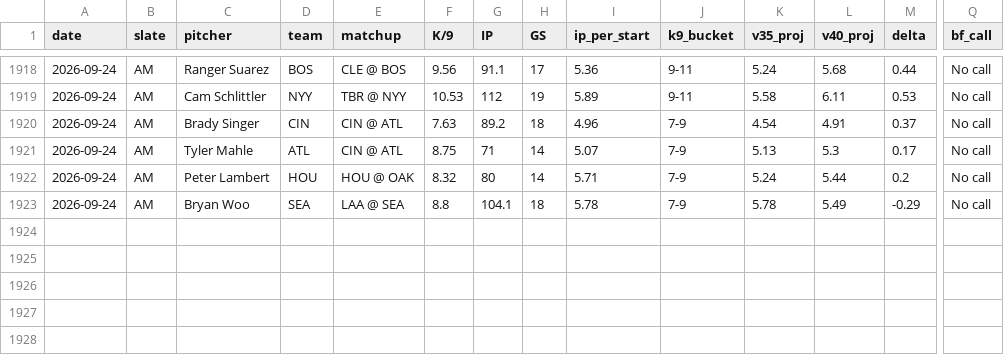
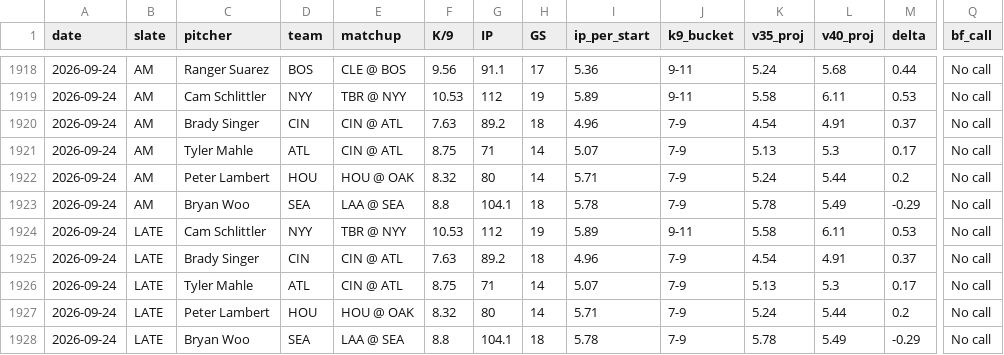
Before and after one commit to jordantaylorkurzweil-hash/MLB-Kprop-Pipeline, a CSV file: workspace/shadow_v35_vs_v40.csv, drawn as a sheet; only a part is shown, gaps mark what is left out; rows hold the shown columns only; the diff names each change by its address in the sheet, - before the commit and + after, or states it on an @@ line.

```diff
--- a/workspace/shadow_v35_vs_v40.csv
+++ b/workspace/shadow_v35_vs_v40.csv
+row 1924: 2026-09-24 | LATE | Cam Schlittler | NYY | TBR @ NYY | 10.53 | 112 | 19 | 5.89 | 9-11 | 5.58 | 6.11 | 0.53 | No call
+row 1925: 2026-09-24 | LATE | Brady Singer | CIN | CIN @ ATL | 7.63 | 89.2 | 18 | 4.96 | 7-9 | 4.54 | 4.91 | 0.37 | No call
+row 1926: 2026-09-24 | LATE | Tyler Mahle | ATL | CIN @ ATL | 8.75 | 71 | 14 | 5.07 | 7-9 | 5.13 | 5.3 | 0.17 | No call
+row 1927: 2026-09-24 | LATE | Peter Lambert | HOU | HOU @ OAK | 8.32 | 80 | 14 | 5.71 | 7-9 | 5.24 | 5.44 | 0.2 | No call
+row 1928: 2026-09-24 | LATE | Bryan Woo | SEA | LAA @ SEA | 8.8 | 104.1 | 18 | 5.78 | 7-9 | 5.78 | 5.49 | -0.29 | No call
```
Also changed, not shown: 3 other files.
